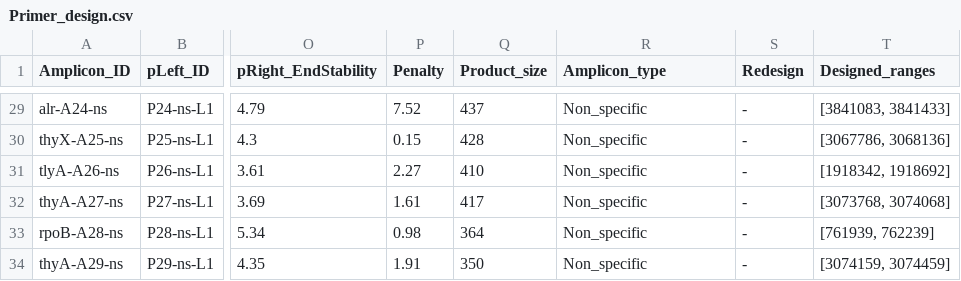
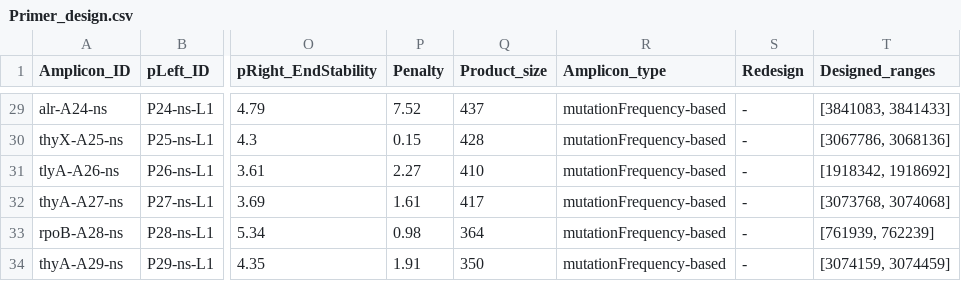
Before and after one commit to linfeng-wang/TOAST, a CSV file: dr_amplicon_design-33/Primer_design.csv, drawn as a sheet; only a part is shown, gaps mark what is left out; the diff covers the shown part only; the diff names each change by its address in the sheet, - before the commit and + after, or states it on an @@ line.

```diff
--- a/dr_amplicon_design-33/Primer_design.csv
+++ b/dr_amplicon_design-33/Primer_design.csv
-R29:R34 (Amplicon_type): Non_specific
+R29:R34 (Amplicon_type): mutationFrequency-based
```
Also changed, not shown: 27 edited cells elsewhere in this file, 2 other files.
